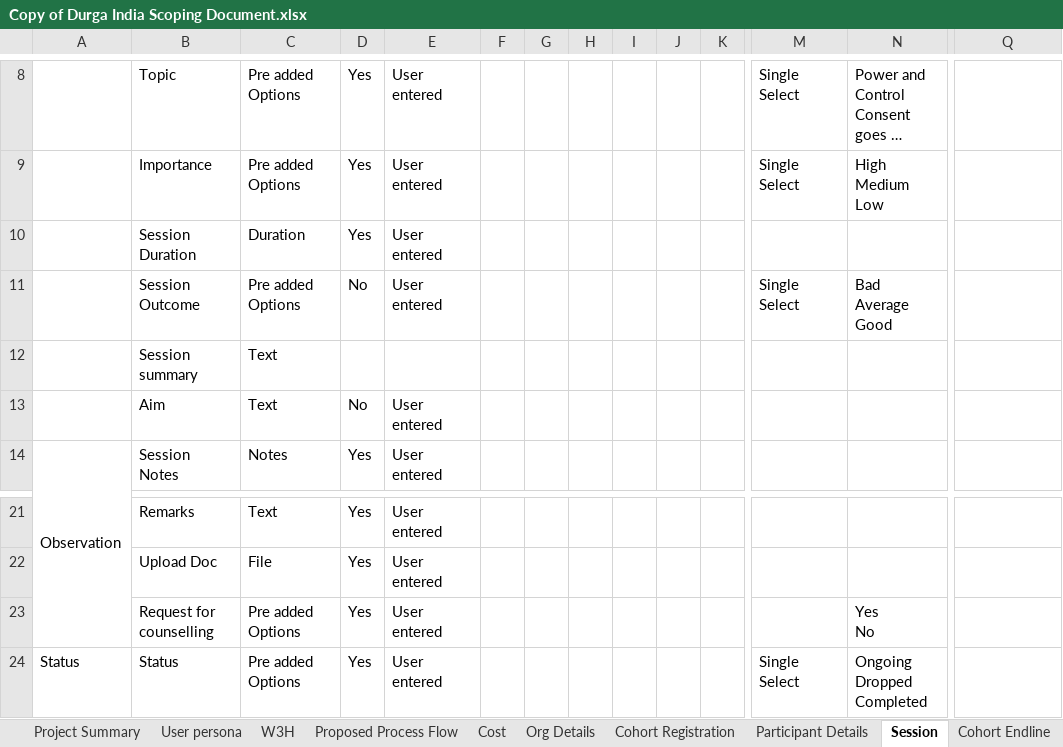
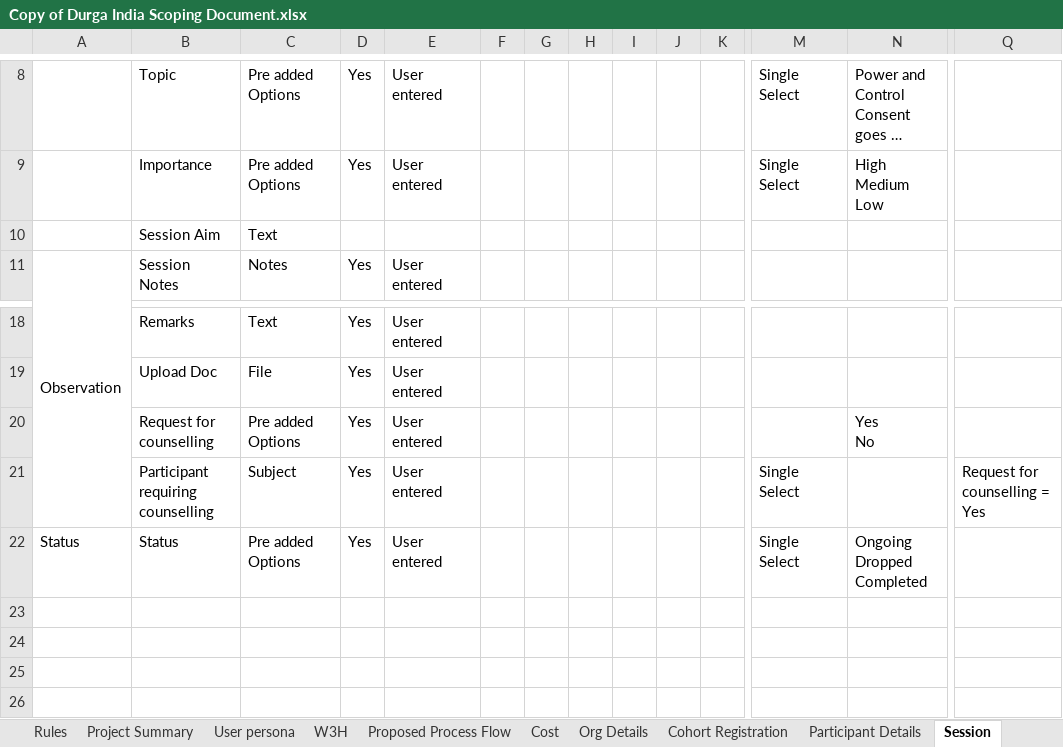
Before and after one commit to avniproject/avni-autopilot, an Excel workbook: resources/input/durga_india/Copy of Durga India Scoping Document.xlsx, sheet Session, drawn as a sheet; only a part is shown, gaps mark what is left out; long unchanged cells end in …; values as stored, in another font and other column widths than the file's, no cell formats; charts and pictures not drawn; removed rows and columns are numbered as before the commit, all else as after; rows hold the shown columns only; ↵ is a line break in a cell; the diff names each change by its address in the sheet, - before the commit and + after, or states it on an @@ line.

```diff
--- a/resources/input/durga_india/Copy of Durga India Scoping Document.xlsx (sheet Session)
+++ b/resources/input/durga_india/Copy of Durga India Scoping Document.xlsx (sheet Session)
+sheet tab: Rules
-row 10:  | Session Duration | Duration | Yes | User entered
-row 11:  | Session Outcome | Pre added Options | No | User entered |  |  |  |  |  |  | Single Select | Bad ↵ Average ↵ Good
-B10: Session summary
+B10: Session Aim
-row 13:  | Aim | Text | No | User entered
+row 21:  | Participant requiring counselling | Subject | Yes | User entered |  |  |  |  |  |  | Single Select |  | Request for counselling = Yes
```
Also changed, not shown: cell formats, charts or pictures, 48 other files.
